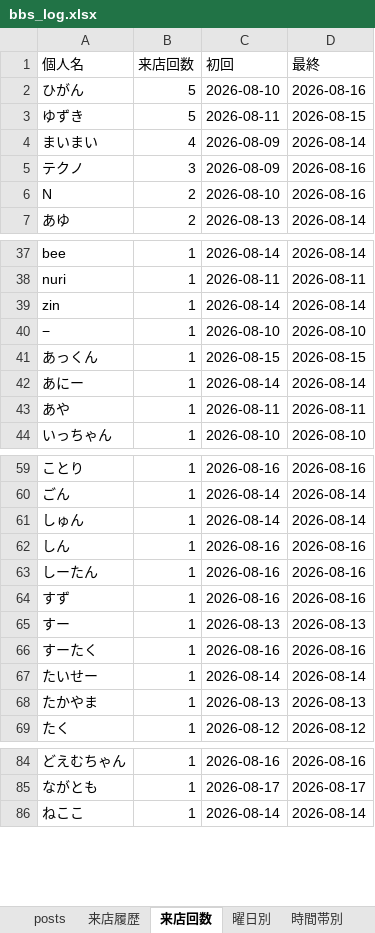
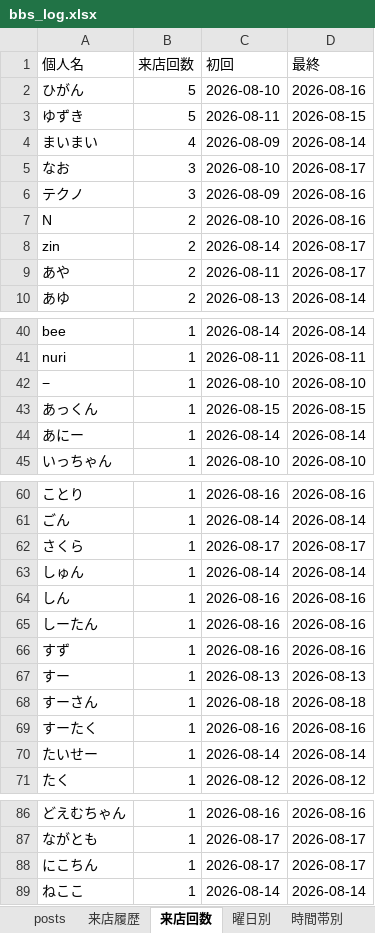
Before and after one commit to satoshiroid/bambitch-bbs-archiver, an Excel workbook: bbs_log.xlsx, sheet 来店回数, drawn as a sheet; only a part is shown, gaps mark what is left out; values as stored, in another font and other column widths than the file's, no borders; removed rows and columns are numbered as before the commit, all else as after; the diff covers the shown part only; the diff names each change by its address in the sheet, - before the commit and + after, or states it on an @@ line.

```diff
--- a/bbs_log.xlsx (sheet 来店回数)
+++ b/bbs_log.xlsx (sheet 来店回数)
+row 5: なお | 3 | 2026-08-10 | 2026-08-17
+row 8: zin | 2 | 2026-08-14 | 2026-08-17
+row 9: あや | 2 | 2026-08-11 | 2026-08-17
-row 39: zin | 1 | 2026-08-14 | 2026-08-14
-row 43: あや | 1 | 2026-08-11 | 2026-08-11
+row 62: さくら | 1 | 2026-08-17 | 2026-08-17
+row 68: すーさん | 1 | 2026-08-18 | 2026-08-18
-row 68: たかやま | 1 | 2026-08-13 | 2026-08-13
+row 88: にこちん | 1 | 2026-08-17 | 2026-08-17
```
Also changed, not shown: 2 added rows and 3 edited cells elsewhere in this sheet, sheet 来店履歴, sheet posts, sheet 時間帯別, sheet 月次推移, sheet 曜日別, 1 other file.
